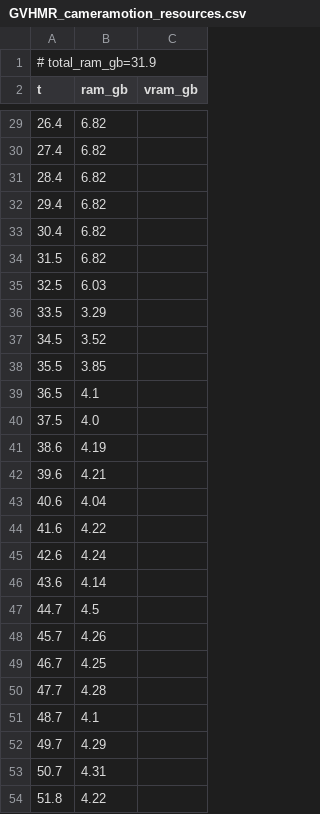
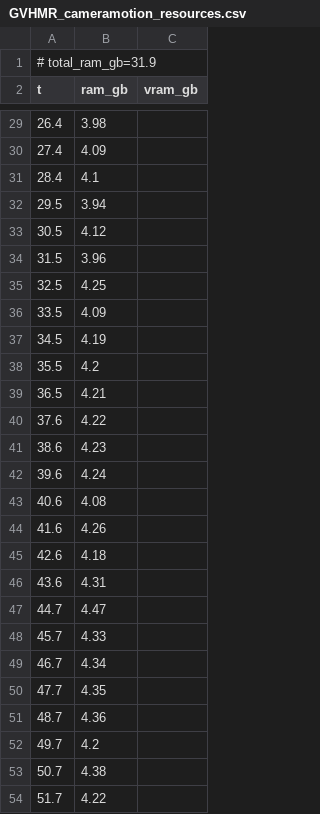
Before and after one commit to PozzettiAndrea/ComfyUI-MotionCapture, a CSV file: dev/windows-gpu/logs/GVHMR_cameramotion_resources.csv, drawn as a sheet; only a part is shown, gaps mark what is left out; the diff covers the shown part only.

```diff
--- a/dev/windows-gpu/logs/GVHMR_cameramotion_resources.csv
+++ b/dev/windows-gpu/logs/GVHMR_cameramotion_resources.csv
@@ -29,26 +29,26 @@ t,ram_gb,vram_gb
-26.4,6.82,
-27.4,6.82,
-28.4,6.82,
-29.4,6.82,
-30.4,6.82,
-31.5,6.82,
-32.5,6.03,
-33.5,3.29,
-34.5,3.52,
-35.5,3.85,
-36.5,4.1,
-37.5,4.0,
-38.6,4.19,
-39.6,4.21,
-40.6,4.04,
-41.6,4.22,
-42.6,4.24,
-43.6,4.14,
-44.7,4.5,
-45.7,4.26,
-46.7,4.25,
-47.7,4.28,
-48.7,4.1,
-49.7,4.29,
-50.7,4.31,
-51.8,4.22,
+26.4,3.98,
+27.4,4.09,
+28.4,4.1,
+29.5,3.94,
+30.5,4.12,
+31.5,3.96,
+32.5,4.25,
+33.5,4.09,
+34.5,4.19,
+35.5,4.2,
+36.5,4.21,
+37.6,4.22,
+38.6,4.23,
+39.6,4.24,
+40.6,4.08,
+41.6,4.26,
+42.6,4.18,
+43.6,4.31,
+44.7,4.47,
+45.7,4.33,
+46.7,4.34,
+47.7,4.35,
+48.7,4.36,
+49.7,4.2,
+50.7,4.38,
+51.7,4.22,
```
Also changed, not shown: 11 added rows, 40 removed rows and 51 edited cells elsewhere in this file, dev/windows-gpu/logs/GVHMR_resources.csv, 57 other files.
